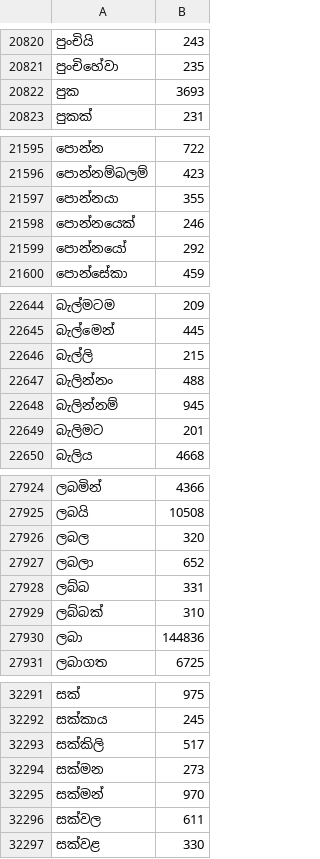
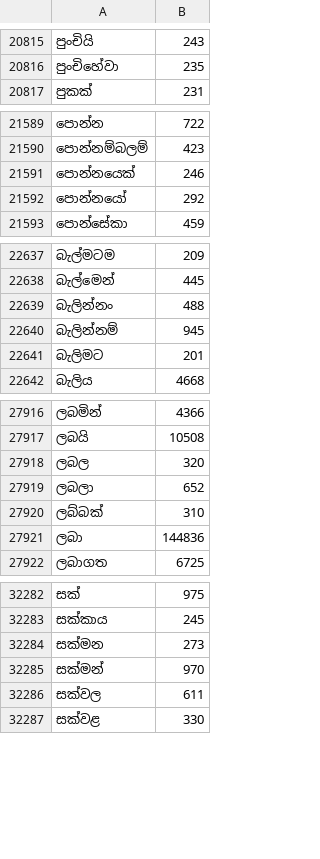
Before and after one commit to AksharaOrg/akshara-ios, a TSV file: AksharaKeyboard/Resources/SinhalaFrequencyModel.tsv, drawn as a sheet; only a part is shown, gaps mark what is left out; the diff covers the shown part only.

```diff
--- a/AksharaKeyboard/Resources/SinhalaFrequencyModel.tsv
+++ b/AksharaKeyboard/Resources/SinhalaFrequencyModel.tsv
@@ -20821,3 +20816,2 @@
 පුංචිහේවා	235
-පුක	3693
 පුකක්	231
@@ -21596,3 +21590,2 @@
 පොන්නම්බලම්	423
-පොන්නයා	355
 පොන්නයෙක්	246
@@ -22645,3 +22638,2 @@
 බැල්මෙන්	445
-බැල්ලි	215
 බැලින්නං	488
@@ -27927,3 +27919,2 @@
 ලබලා	652
-ලබ්බ	331
 ලබ්බක්	310
@@ -32292,3 +32283,2 @@
 සක්කාය	245
-සක්කිලි	517
 සක්මන	273
```
Also changed, not shown: 7 removed rows elsewhere in this file, 15 other files.
